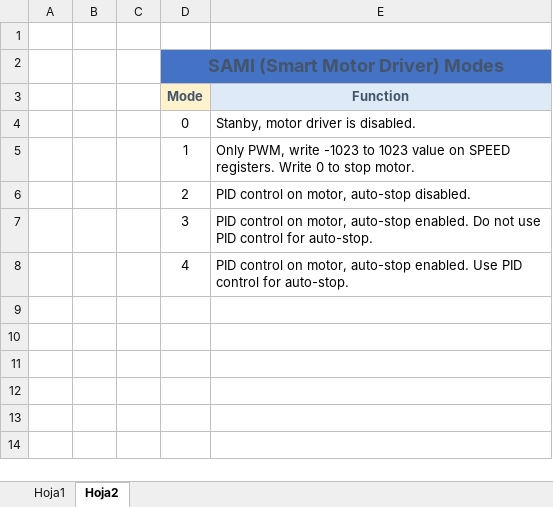
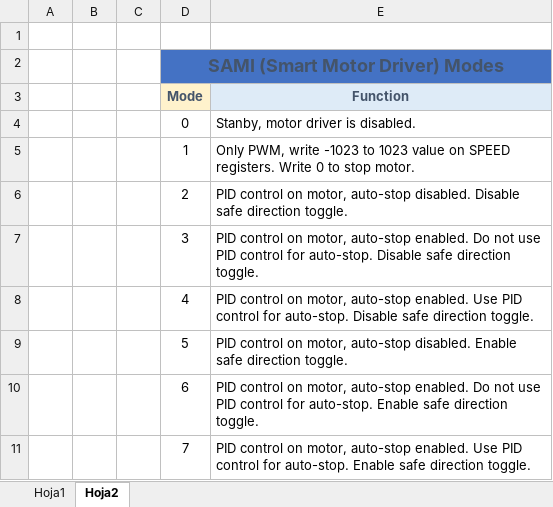
Before and after one commit to Danny24/smart_motor_driver, an Excel workbook: Documentation/I2C Memory Map.xlsx, sheet Hoja2, drawn as a sheet; values as stored, in another font and other column widths than the file's, no borders; the diff names each change by its address in the sheet, - before the commit and + after, or states it on an @@ line.

```diff
--- a/Documentation/I2C Memory Map.xlsx (sheet Hoja2)
+++ b/Documentation/I2C Memory Map.xlsx (sheet Hoja2)
-E6 (Function): …auto-stop disabled.
+E6 (Function): …auto-stop disabled. Disable safe direction toggle.
-E7 (Function): …for auto-stop.
+E7 (Function): …for auto-stop. Disable safe direction toggle.
-E8 (Function): …for auto-stop.
+E8 (Function): …for auto-stop. Disable safe direction toggle.
+row 9:  |  |  | 5 | PID control on motor, auto-stop disabled. Enable safe direction toggle.
+row 10:  |  |  | 6 | PID control on motor, auto-stop enabled. Do not use PID control for auto-stop. Enable safe direction toggle.
+row 11:  |  |  | 7 | PID control on motor, auto-stop enabled. Use PID control for auto-stop. Enable safe direction toggle.
```
Also changed, not shown: sheet Hoja1, 21 other files.
